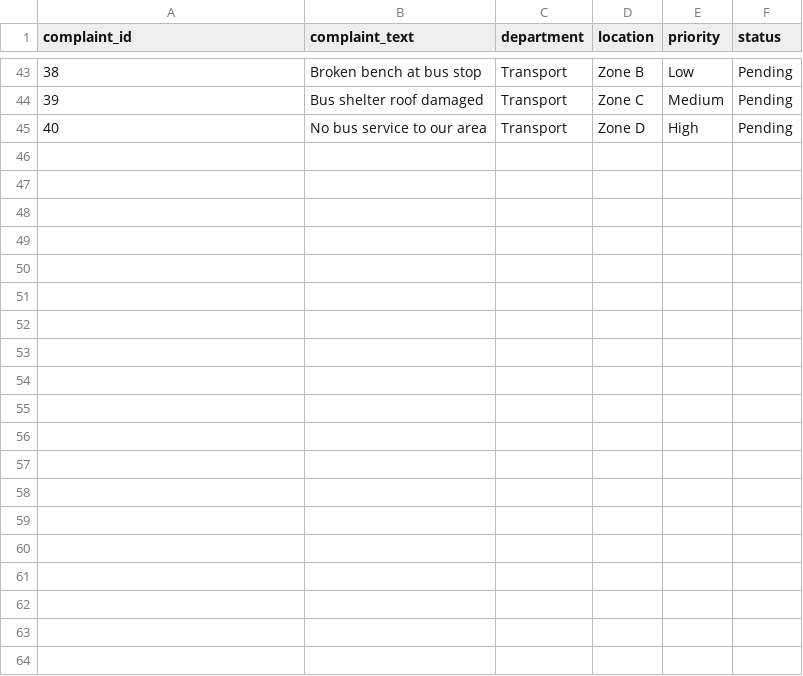
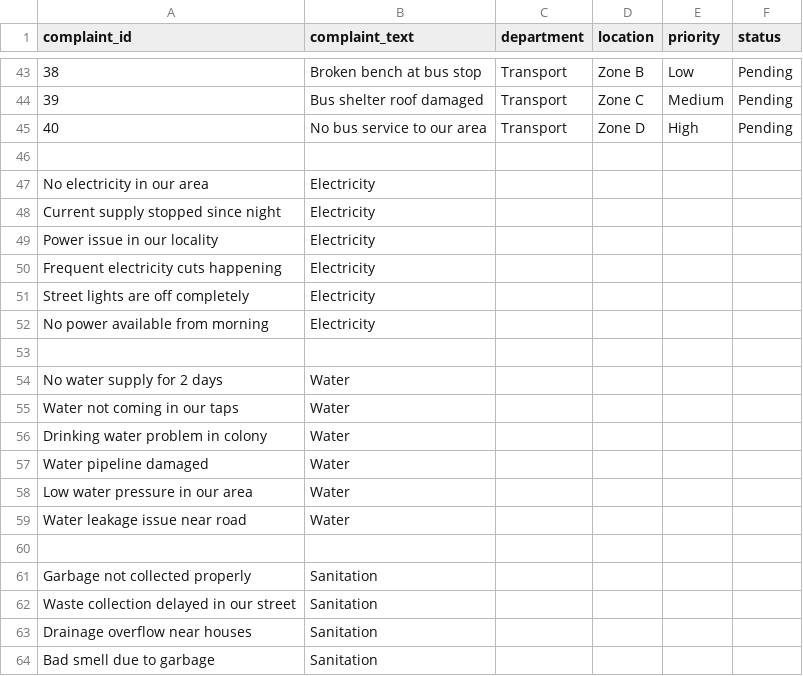
Before and after one commit to Ganesh5710/citizen-grievance-analysis-system, a CSV file: data/complaints.csv, drawn as a sheet; only a part is shown, gaps mark what is left out; the diff covers the shown part only.

```diff
--- a/data/complaints.csv
+++ b/data/complaints.csv
@@ -45 +45,20 @@ complaint_id,complaint_text,department,location,priority,status
 40,No bus service to our area,Transport,Zone D,High,Pending
+
+No electricity in our area,Electricity
+Current supply stopped since night,Electricity
+Power issue in our locality,Electricity
+Frequent electricity cuts happening,Electricity
+Street lights are off completely,Electricity
+No power available from morning,Electricity
+
+No water supply for 2 days,Water
+Water not coming in our taps,Water
+Drinking water problem in colony,Water
+Water pipeline damaged,Water
+Low water pressure in our area,Water
+Water leakage issue near road,Water
+
+Garbage not collected properly,Sanitation
+Waste collection delayed in our street,Sanitation
+Drainage overflow near houses,Sanitation
+Bad smell due to garbage,Sanitation
```
Also changed, not shown: 16 added rows elsewhere in this file, 4 other files.
